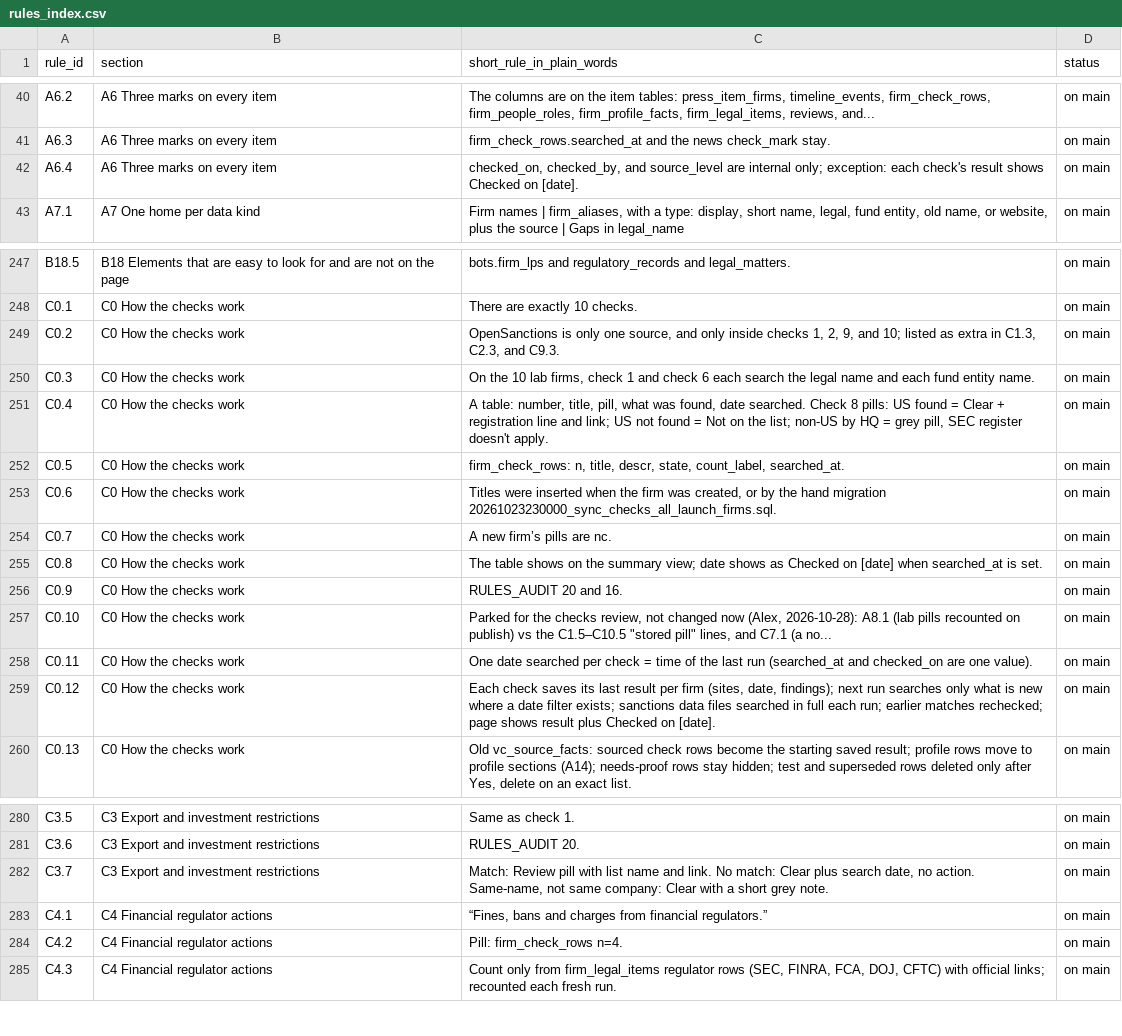
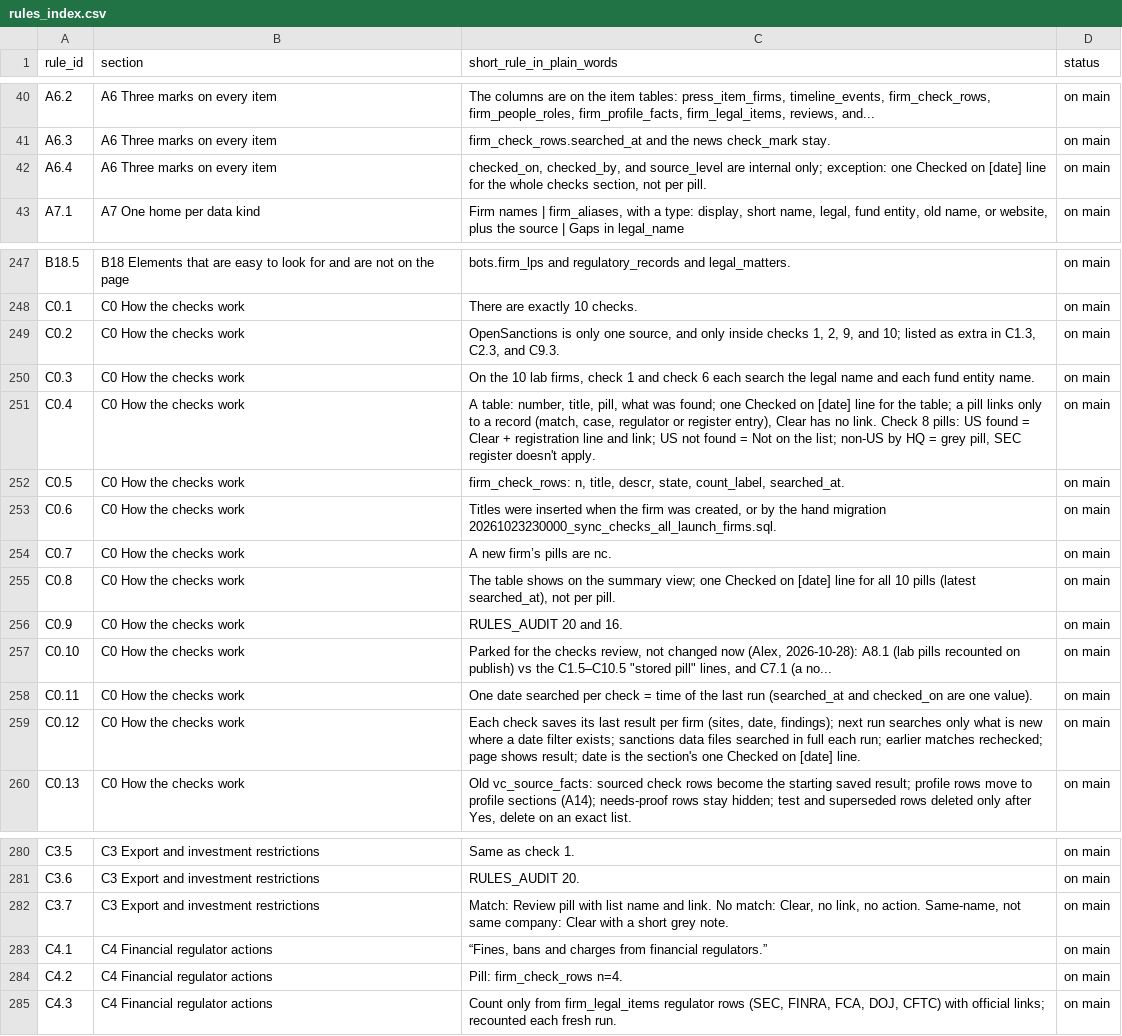
Before and after one commit to mindgame77/regrettamine, a CSV file: docs/rules_index.csv, drawn as a sheet; only a part is shown, gaps mark what is left out.

Commit message:
Checks: one Checked on line per section; pill links only to a record (Alex, 2026-10-28)

```diff
--- a/docs/rules_index.csv
+++ b/docs/rules_index.csv
@@ -41,3 +41,3 @@ A6.2,A6 Three marks on every item,"The columns are on the item tables: press_ite
 A6.3,A6 Three marks on every item,firm_check_rows.searched_at and the news check_mark stay.,on main
-A6.4,A6 Three marks on every item,"checked_on, checked_by, and source_level are internal only; exception: each check's result shows Checked on [date].",on main
+A6.4,A6 Three marks on every item,"checked_on, checked_by, and source_level are internal only; exception: one Checked on [date] line for the whole checks section, not per pill.",on main
 A7.1,A7 One home per data kind,"Firm names | firm_aliases, with a type: display, short name, legal, fund entity, old name, or website, plus the source | Gaps in legal_name",on main
@@ -250,3 +250,3 @@ C0.2,C0 How the checks work,"OpenSanctions is only one source, and only inside c
 C0.3,C0 How the checks work,"On the 10 lab firms, check 1 and check 6 each search the legal name and each fund entity name.",on main
-C0.4,C0 How the checks work,"A table: number, title, pill, what was found, date searched. Check 8 pills: US found = Clear + registration line and link; US not found = Not on the list; non-US by HQ = grey pill, SEC register doesn't apply.",on main
+C0.4,C0 How the checks work,"A table: number, title, pill, what was found; one Checked on [date] line for the table; a pill links only to a record (match, case, regulator or register entry), Clear has no link. Check 8 pills: US found = Clear + registration line and link; US not found = Not on the list; non-US by HQ = grey pill, SEC register doesn't apply.",on main
 C0.5,C0 How the checks work,"firm_check_rows: n, title, descr, state, count_label, searched_at.",on main
@@ -254,3 +254,3 @@ C0.6,C0 How the checks work,"Titles were inserted when the firm was created, or
 C0.7,C0 How the checks work,A new firm’s pills are nc.,on main
-C0.8,C0 How the checks work,"The table shows on the summary view; date shows as Checked on [date] when searched_at is set.",on main
+C0.8,C0 How the checks work,"The table shows on the summary view; one Checked on [date] line for all 10 pills (latest searched_at), not per pill.",on main
 C0.9,C0 How the checks work,RULES_AUDIT 20 and 16.,on main
@@ -258,3 +258,3 @@ C0.10,C0 How the checks work,"Parked for the checks review, not changed now (Ale
 C0.11,C0 How the checks work,"One date searched per check = time of the last run (searched_at and checked_on are one value).",on main
-C0.12,C0 How the checks work,"Each check saves its last result per firm (sites, date, findings); next run searches only what is new where a date filter exists; sanctions data files searched in full each run; earlier matches rechecked; page shows result plus Checked on [date].",on main
+C0.12,C0 How the checks work,"Each check saves its last result per firm (sites, date, findings); next run searches only what is new where a date filter exists; sanctions data files searched in full each run; earlier matches rechecked; page shows result; date is the section's one Checked on [date] line.",on main
 C0.13,C0 How the checks work,"Old vc_source_facts: sourced check rows become the starting saved result; profile rows move to profile sections (A14); needs-proof rows stay hidden; test and superseded rows deleted only after Yes, delete on an exact list.",on main
@@ -281,3 +281,3 @@ C3.5,C3 Export and investment restrictions,Same as check 1.,on main
 C3.6,C3 Export and investment restrictions,RULES_AUDIT 20.,on main
-C3.7,C3 Export and investment restrictions,"Match: Review pill with list name and link. No match: Clear plus search date, no action. Same-name, not same company: Clear with a short grey note.",on main
+C3.7,C3 Export and investment restrictions,"Match: Review pill with list name and link. No match: Clear, no link, no action. Same-name, not same company: Clear with a short grey note.",on main
 C4.1,C4 Financial regulator actions,"“Fines, bans and charges from financial regulators.”",on main
```
Also changed, not shown: 1 other file.
